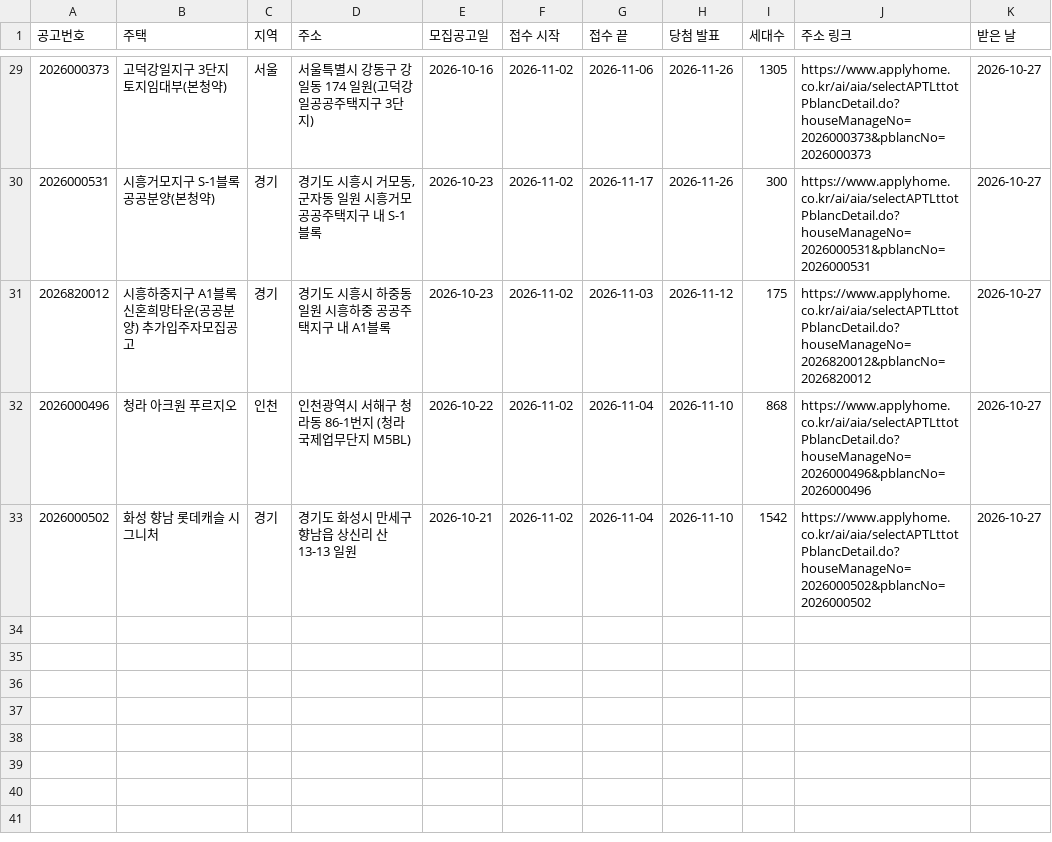
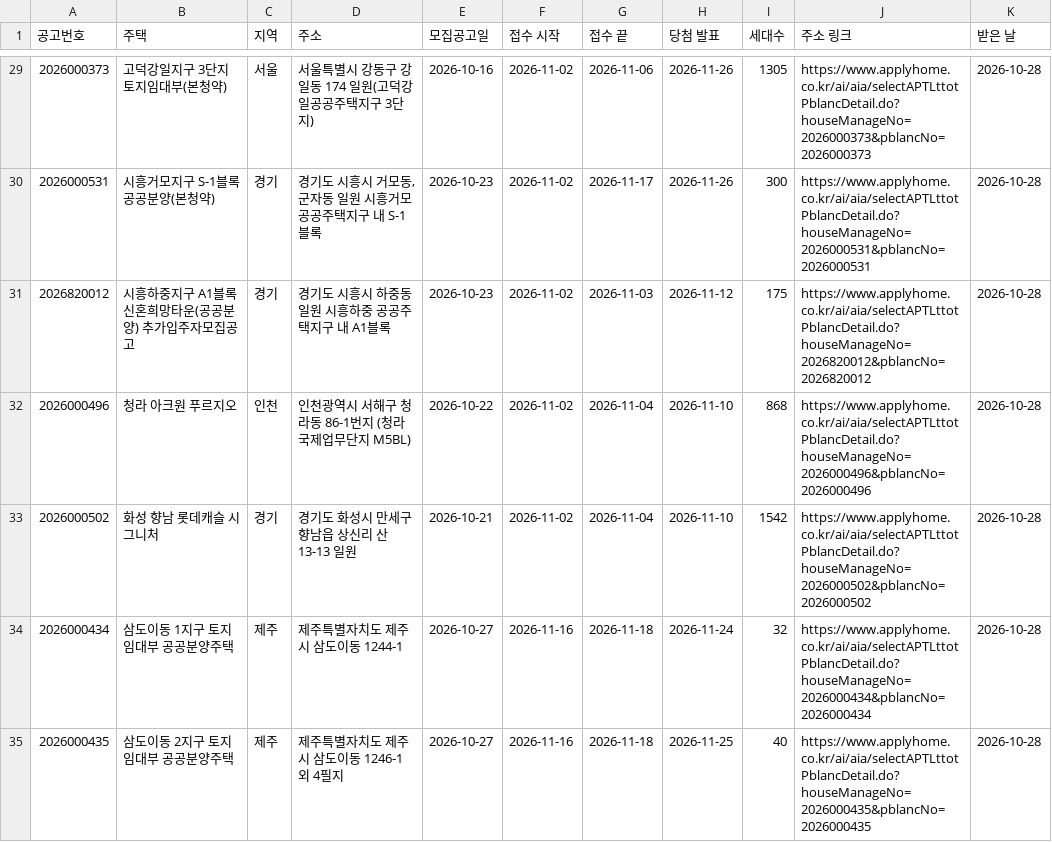
Before and after one commit to kwonjinbeom/jb_office, a CSV file: 콘텐츠/블로그_카페/데이터/분양.csv, drawn as a sheet; only a part is shown, gaps mark what is left out; the diff covers the shown part only.

```diff
--- a/콘텐츠/블로그_카페/데이터/분양.csv
+++ b/콘텐츠/블로그_카페/데이터/분양.csv
@@ -29,5 +29,7 @@
-2026000373,고덕강일지구 3단지 토지임대부(본청약),서울,서울특별시 강동구 강일동 174 일원(고덕강일공공주택지구 3단지),2026-10-16,2026-11-02,2026-11-06,2026-11-26,1305,https://www.applyhome.co.kr/ai/aia/selectAPTLttotPblancDetail.do?houseManageNo=2026000373&pblancNo=2026000373,2026-10-27
-2026000531,시흥거모지구 S-1블록 공공분양(본청약),경기,"경기도 시흥시 거모동, 군자동 일원 시흥거모 공공주택지구 내 S-1블록",2026-10-23,2026-11-02,2026-11-17,2026-11-26,300,https://www.applyhome.co.kr/ai/aia/selectAPTLttotPblancDetail.do?houseManageNo=2026000531&pblancNo=2026000531,2026-10-27
-2026820012,시흥하중지구 A1블록 신혼희망타운(공공분양) 추가입주자모집공고,경기,경기도 시흥시 하중동 일원 시흥하중 공공주택지구 내 A1블록,2026-10-23,2026-11-02,2026-11-03,2026-11-12,175,https://www.applyhome.co.kr/ai/aia/selectAPTLttotPblancDetail.do?houseManageNo=2026820012&pblancNo=2026820012,2026-10-27
-2026000496,청라 아크원 푸르지오,인천,인천광역시 서해구 청라동 86-1번지 (청라국제업무단지 M5BL),2026-10-22,2026-11-02,2026-11-04,2026-11-10,868,https://www.applyhome.co.kr/ai/aia/selectAPTLttotPblancDetail.do?houseManageNo=2026000496&pblancNo=2026000496,2026-10-27
-2026000502,화성 향남 롯데캐슬 시그니처,경기,경기도 화성시 만세구 향남읍 상신리 산 13-13 일원,2026-10-21,2026-11-02,2026-11-04,2026-11-10,1542,https://www.applyhome.co.kr/ai/aia/selectAPTLttotPblancDetail.do?houseManageNo=2026000502&pblancNo=2026000502,2026-10-27
+2026000373,고덕강일지구 3단지 토지임대부(본청약),서울,서울특별시 강동구 강일동 174 일원(고덕강일공공주택지구 3단지),2026-10-16,2026-11-02,2026-11-06,2026-11-26,1305,https://www.applyhome.co.kr/ai/aia/selectAPTLttotPblancDetail.do?houseManageNo=2026000373&pblancNo=2026000373,2026-10-28
+2026000531,시흥거모지구 S-1블록 공공분양(본청약),경기,"경기도 시흥시 거모동, 군자동 일원 시흥거모 공공주택지구 내 S-1블록",2026-10-23,2026-11-02,2026-11-17,2026-11-26,300,https://www.applyhome.co.kr/ai/aia/selectAPTLttotPblancDetail.do?houseManageNo=2026000531&pblancNo=2026000531,2026-10-28
+2026820012,시흥하중지구 A1블록 신혼희망타운(공공분양) 추가입주자모집공고,경기,경기도 시흥시 하중동 일원 시흥하중 공공주택지구 내 A1블록,2026-10-23,2026-11-02,2026-11-03,2026-11-12,175,https://www.applyhome.co.kr/ai/aia/selectAPTLttotPblancDetail.do?houseManageNo=2026820012&pblancNo=2026820012,2026-10-28
+2026000496,청라 아크원 푸르지오,인천,인천광역시 서해구 청라동 86-1번지 (청라국제업무단지 M5BL),2026-10-22,2026-11-02,2026-11-04,2026-11-10,868,https://www.applyhome.co.kr/ai/aia/selectAPTLttotPblancDetail.do?houseManageNo=2026000496&pblancNo=2026000496,2026-10-28
+2026000502,화성 향남 롯데캐슬 시그니처,경기,경기도 화성시 만세구 향남읍 상신리 산 13-13 일원,2026-10-21,2026-11-02,2026-11-04,2026-11-10,1542,https://www.applyhome.co.kr/ai/aia/selectAPTLttotPblancDetail.do?houseManageNo=2026000502&pblancNo=2026000502,2026-10-28
+2026000434,삼도이동 1지구 토지임대부 공공분양주택,제주,제주특별자치도 제주시 삼도이동 1244-1 ,2026-10-27,2026-11-16,2026-11-18,2026-11-24,32,https://www.applyhome.co.kr/ai/aia/selectAPTLttotPblancDetail.do?houseManageNo=2026000434&pblancNo=2026000434,2026-10-28
+2026000435,삼도이동 2지구 토지임대부 공공분양주택,제주,제주특별자치도 제주시 삼도이동 1246-1 외 4필지,2026-10-27,2026-11-16,2026-11-18,2026-11-25,40,https://www.applyhome.co.kr/ai/aia/selectAPTLttotPblancDetail.do?houseManageNo=2026000435&pblancNo=2026000435,2026-10-28
```
Also changed, not shown: 27 edited cells elsewhere in this file, 콘텐츠/블로그_카페/데이터/미국지수.csv, 콘텐츠/블로그_카페/데이터/박스오피스.csv, 2 other files.
